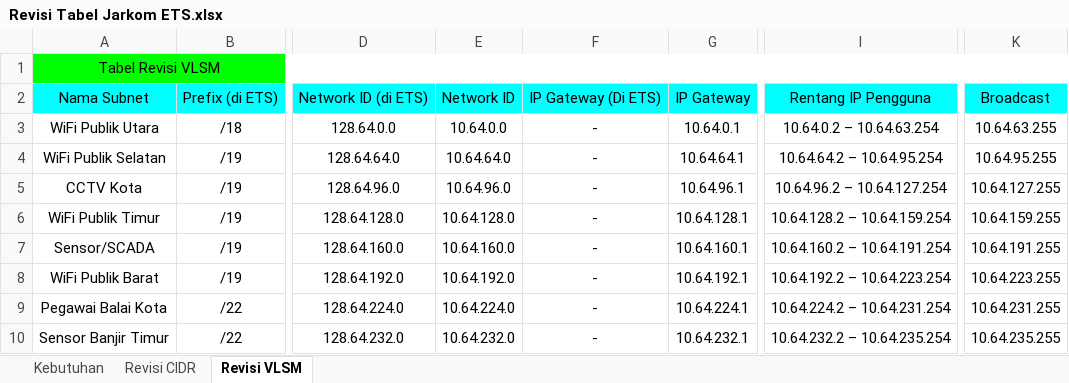
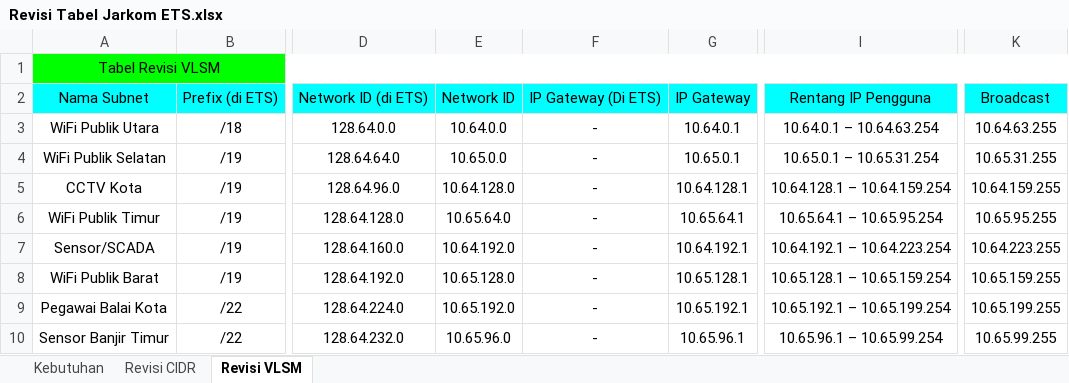
Before and after one commit to Lunatic-Yui/Jarkom-ETS, an Excel workbook: Revisi Tabel Jarkom ETS.xlsx, sheet Revisi VLSM, drawn as a sheet; only a part is shown, gaps mark what is left out; values as stored, in another font and other column widths than the file's, no borders; charts and pictures not drawn; the diff covers the shown part only; the diff names each change by its address in the sheet, - before the commit and + after, or states it on an @@ line.

```diff
--- a/Revisi Tabel Jarkom ETS.xlsx (sheet Revisi VLSM)
+++ b/Revisi Tabel Jarkom ETS.xlsx (sheet Revisi VLSM)
-I3: 10.64.0.2 – 10.64.63.254
+I3: 10.64.0.1 – 10.64.63.254
-E4: 10.64.64.0
+E4: 10.65.0.0
-G4: 10.64.64.1
+G4: 10.65.0.1
-I4: 10.64.64.2 – 10.64.95.254
+I4: 10.65.0.1 – 10.65.31.254
-K4: 10.64.95.255
+K4: 10.65.31.255
-E5: 10.64.96.0
+E5: 10.64.128.0
-G5: 10.64.96.1
+G5: 10.64.128.1
-I5: 10.64.96.2 – 10.64.127.254
+I5: 10.64.128.1 – 10.64.159.254
-K5: 10.64.127.255
+K5: 10.64.159.255
-E6: 10.64.128.0
+E6: 10.65.64.0
-G6: 10.64.128.1
+G6: 10.65.64.1
-I6: 10.64.128.2 – 10.64.159.254
+I6: 10.65.64.1 – 10.65.95.254
-K6: 10.64.159.255
+K6: 10.65.95.255
-E7: 10.64.160.0
+E7: 10.64.192.0
-G7: 10.64.160.1
+G7: 10.64.192.1
-I7: 10.64.160.2 – 10.64.191.254
+I7: 10.64.192.1 – 10.64.223.254
-K7: 10.64.191.255
+K7: 10.64.223.255
-E8: 10.64.192.0
+E8: 10.65.128.0
-G8: 10.64.192.1
+G8: 10.65.128.1
-I8: 10.64.192.2 – 10.64.223.254
+I8: 10.65.128.1 – 10.65.159.254
-K8: 10.64.223.255
+K8: 10.65.159.255
-E9: 10.64.224.0
+E9: 10.65.192.0
-G9: 10.64.224.1
+G9: 10.65.192.1
-I9: 10.64.224.2 – 10.64.231.254
+I9: 10.65.192.1 – 10.65.199.254
-K9: 10.64.231.255
+K9: 10.65.199.255
-E10: 10.64.232.0
+E10: 10.65.96.0
-G10: 10.64.232.1
+G10: 10.65.96.1
-I10: 10.64.232.2 – 10.64.235.254
+I10: 10.65.96.1 – 10.65.99.254
-K10: 10.64.235.255
+K10: 10.65.99.255
```
Also changed, not shown: 52 edited cells elsewhere in this sheet, sheet Kebutuhan, hidden cells, charts or pictures, 28 other files.
